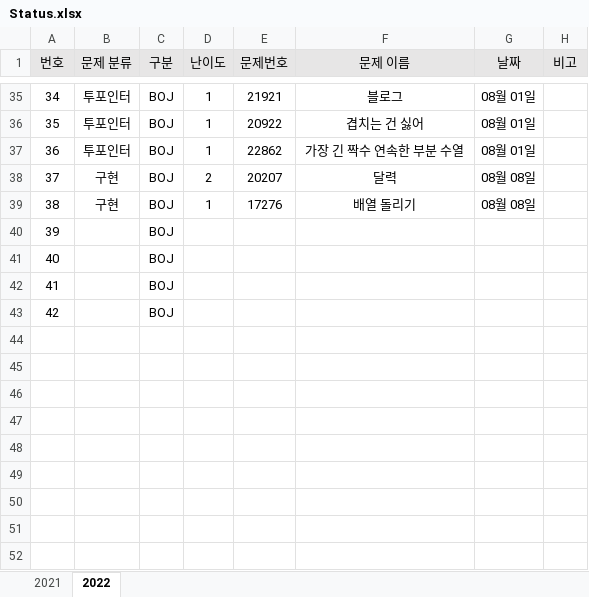
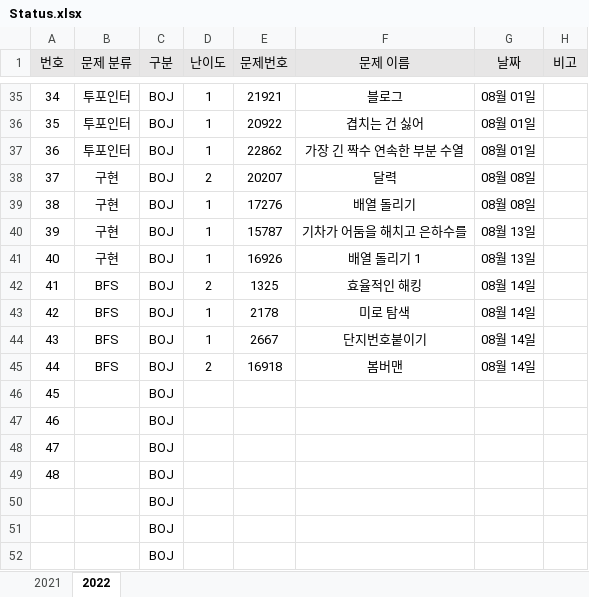
Before and after one commit to JunHeon-Ch/GC_Algorithm_Study, an Excel workbook: junheon/Status.xlsx, sheet 2022, drawn as a sheet; only a part is shown, gaps mark what is left out; values as stored, in another font and other column widths than the file's, no borders; addresses are those after the commit; the diff names each change by its address in the sheet, - before the commit and + after, or states it on an @@ line.

Commit message:
ok

```diff
--- a/junheon/Status.xlsx (sheet 2022)
+++ b/junheon/Status.xlsx (sheet 2022)
+row 40: 39 | 구현 | BOJ | 1 | 15787 | 기차가 어둠을 해치고 은하수를 | 08월 13일
+row 41: 40 | 구현 | BOJ | 1 | 16926 | 배열 돌리기 1 | 08월 13일
+row 42: 41 | BFS | BOJ | 2 | 1325 | 효율적인 해킹 | 08월 14일
+row 43: 42 | BFS | BOJ | 1 | 2178 | 미로 탐색 | 08월 14일
+row 44: 43 | BFS | BOJ | 1 | 2667 | 단지번호붙이기 | 08월 14일
+row 45: 44 | BFS | BOJ | 2 | 16918 | 봄버맨 | 08월 14일
@@ column A (번호) renumbered between rows 46 and 49 @@
+row 50:  |  | BOJ
+row 51:  |  | BOJ
+row 52:  |  | BOJ
```
